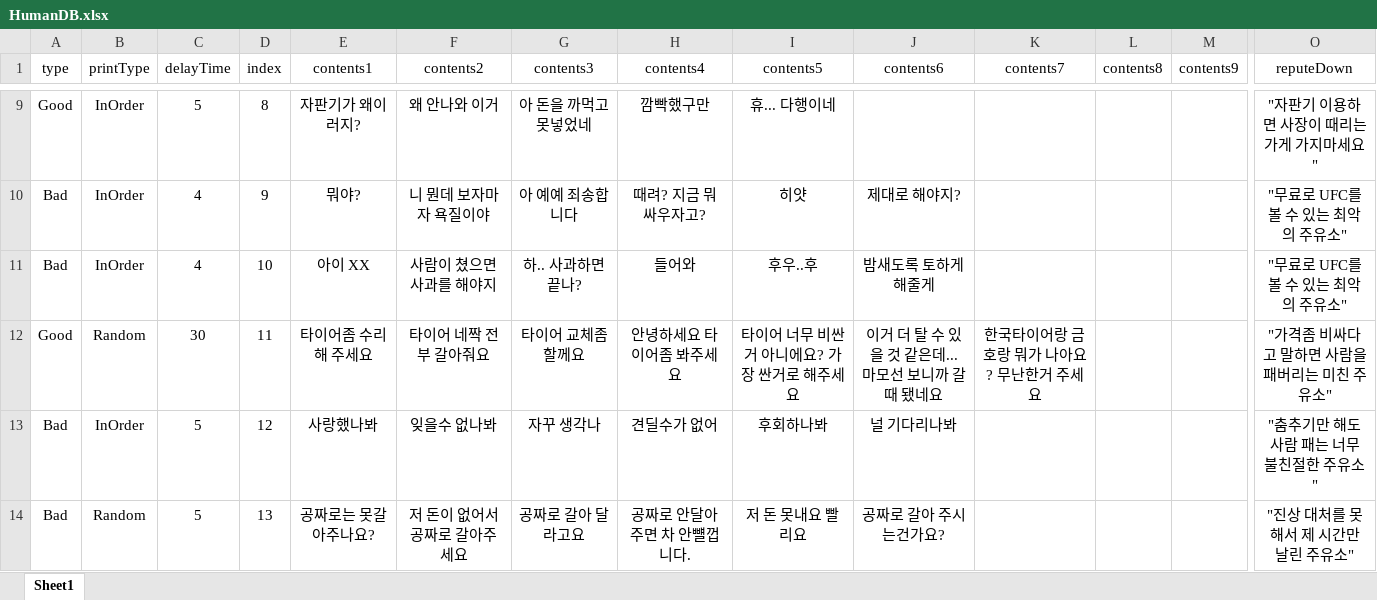
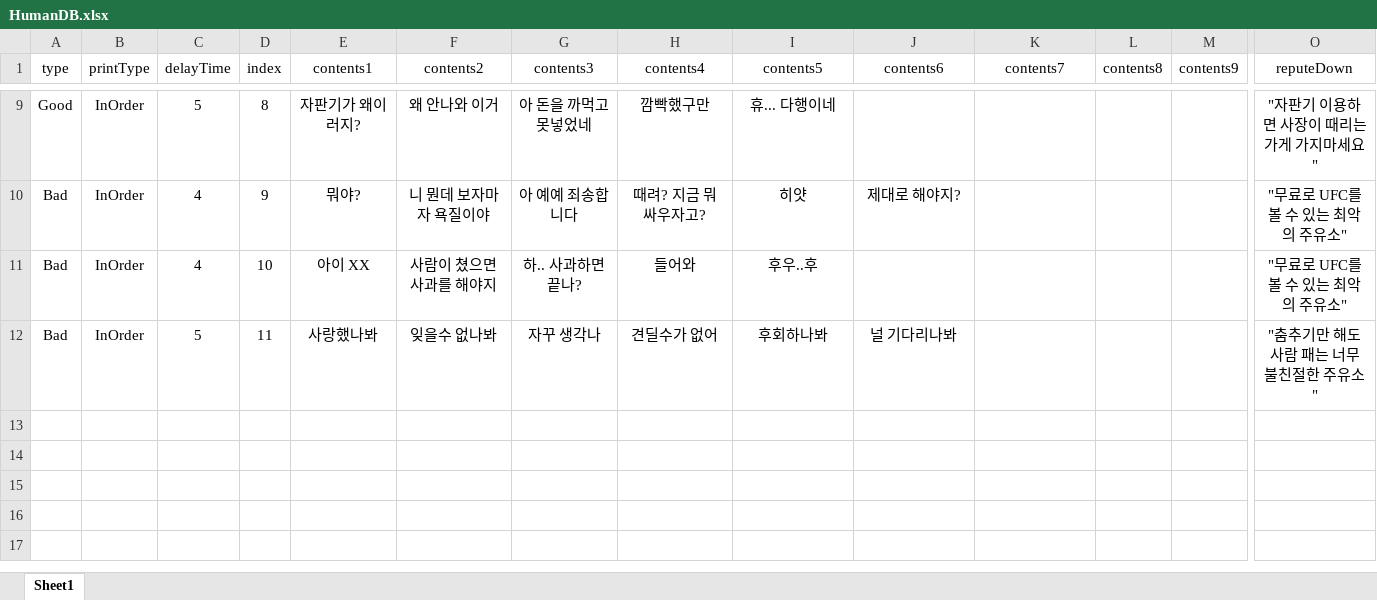
Before and after one commit to Nugusseyo/LastDance, an Excel workbook: Assets/Resources/DataBase/Human Data/HumanDB.xlsx, sheet Sheet1, drawn as a sheet; only a part is shown, gaps mark what is left out; values as stored, in another font and other column widths than the file's, no borders; removed rows and columns are numbered as before the commit, all else as after; rows hold the shown columns only; the diff names each change by its address in the sheet, - before the commit and + after, or states it on an @@ line.

```diff
--- a/Assets/Resources/DataBase/Human Data/HumanDB.xlsx (sheet Sheet1)
+++ b/Assets/Resources/DataBase/Human Data/HumanDB.xlsx (sheet Sheet1)
-J11 (contents6): 밤새도록 토하게 해줄게
+J11 (contents6): (empty)
-row 12: Good | Random | 30 | 11 | 타이어좀 수리해 주세요 | 타이어 네짝 전부 갈아줘요 | 타이어 교체좀 할께요 | 안녕하세요 타이어좀 봐주세요 | 타이어 너무 비싼거 아니에요? 가장 싼거로 해주세요 | 이거 더 탈 수 있을 것 같은데... 마모선 보니까 갈 때 됐네요 | 한국타이어랑 금호랑 뭐가 나아요? 무난한거 주세요 |  |  | "가격좀 비싸다고 말하면 사람을 패버리는 미친 주유소"
-D12 (index): 12
+D12 (index): 11
-row 14: Bad | Random | 5 | 13 | 공짜로는 못갈아주나요? | 저 돈이 없어서 공짜로 갈아주세요 | 공짜로 갈아 달라고요 | 공짜로 안달아주면 차 안뺼껍니다. | 저 돈 못내요 빨리요 | 공짜로 갈아 주시는건가요? |  |  |  | "진상 대처를 못해서 제 시간만 날린 주유소"
```
Also changed, not shown: Assets/Resources/DataBase/Review Data/ReviewDB.xlsx, Assets/Resources/DataBase/Upgrade Data/UpgradeDB.xlsx, 27 other files.
